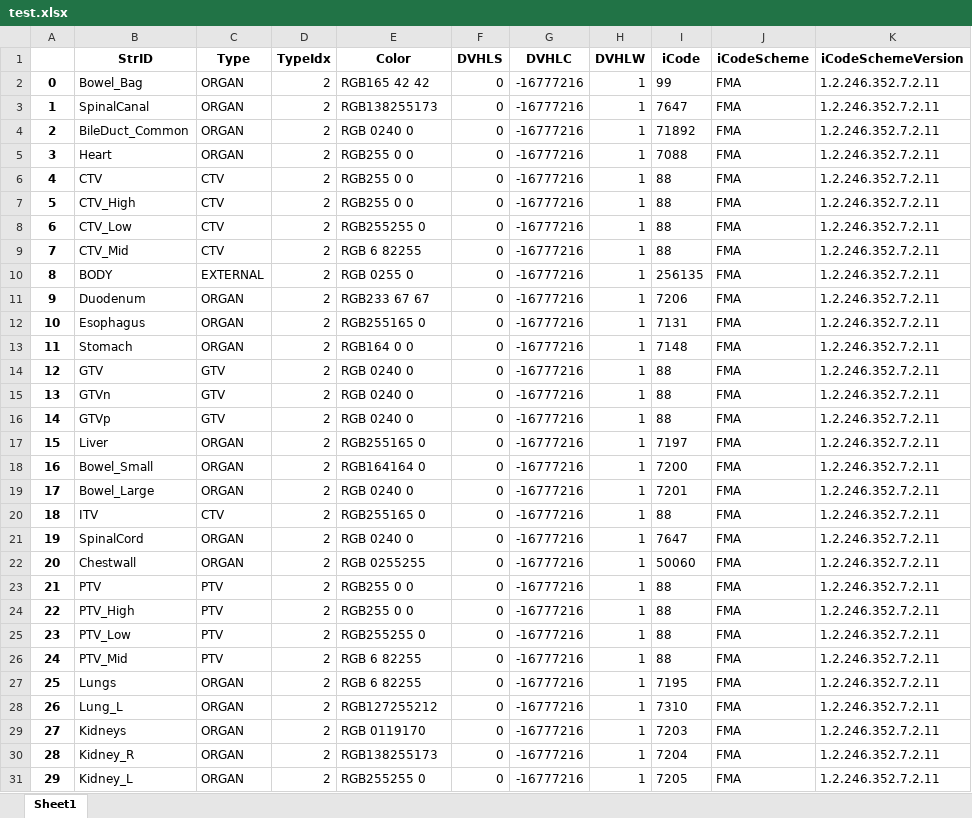
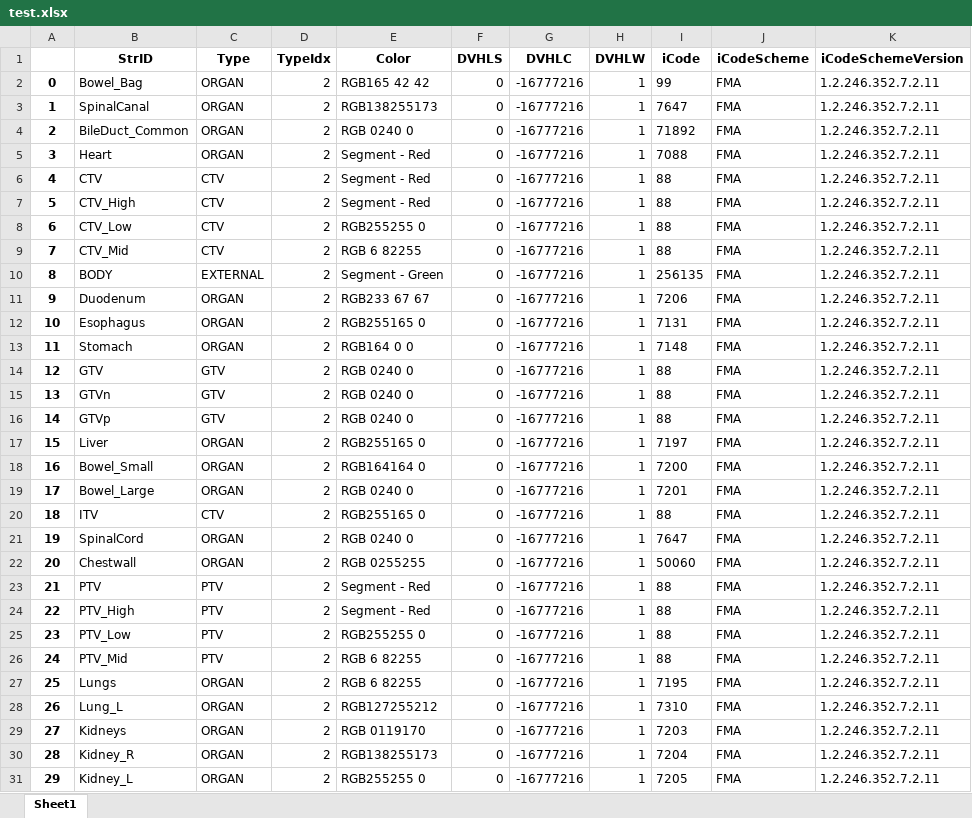
Before and after one commit to brianmanderson/DicomTemplateMakerCSharp, an Excel workbook: Xaml_Maker/test.xlsx, sheet Sheet1, drawn as a sheet; only a part is shown; values as stored, in another font and other column widths than the file's, no borders; the diff names each change by its address in the sheet, - before the commit and + after, or states it on an @@ line.

Commit message:
RGB to segment names

```diff
--- a/Xaml_Maker/test.xlsx (sheet Sheet1)
+++ b/Xaml_Maker/test.xlsx (sheet Sheet1)
-E5:E7 (Color): RGB255 0 0
+E5:E7 (Color): Segment - Red
-E10 (Color): RGB 0255 0
+E10 (Color): Segment - Green
-E23:E24 (Color): RGB255 0 0
+E23:E24 (Color): Segment - Red
```
Also changed, not shown: 2 other files.
